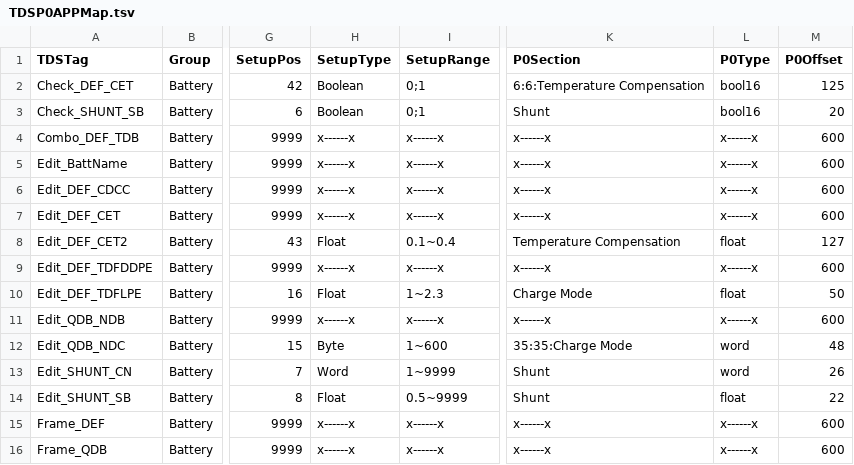
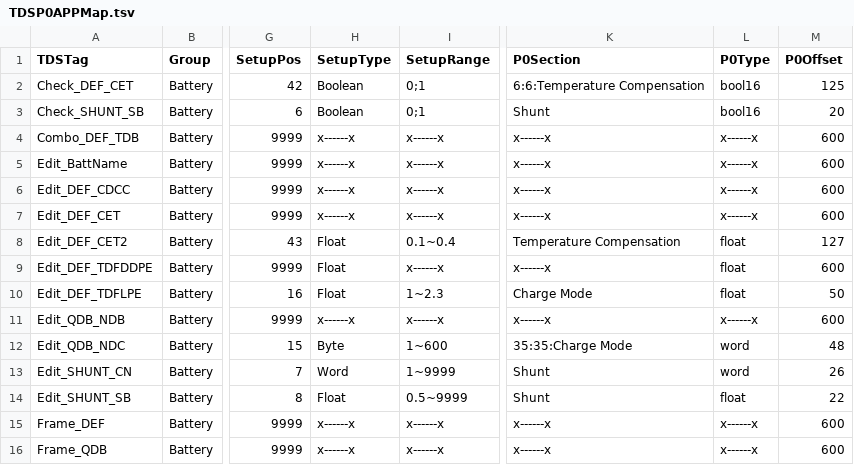
Before and after one commit to LabZDjee/ccu-gcau-1, a TSV file: public/TDSP0APPMap.tsv, drawn as a sheet; only a part is shown, gaps mark what is left out; the diff names each change by its address in the sheet, - before the commit and + after, or states it on an @@ line.

```diff
--- a/public/TDSP0APPMap.tsv
+++ b/public/TDSP0APPMap.tsv
-H9 (SetupType): x------x
+H9 (SetupType): Float
-L9 (P0Type): x------x
+L9 (P0Type): float
```
Also changed, not shown: 34 other files.
